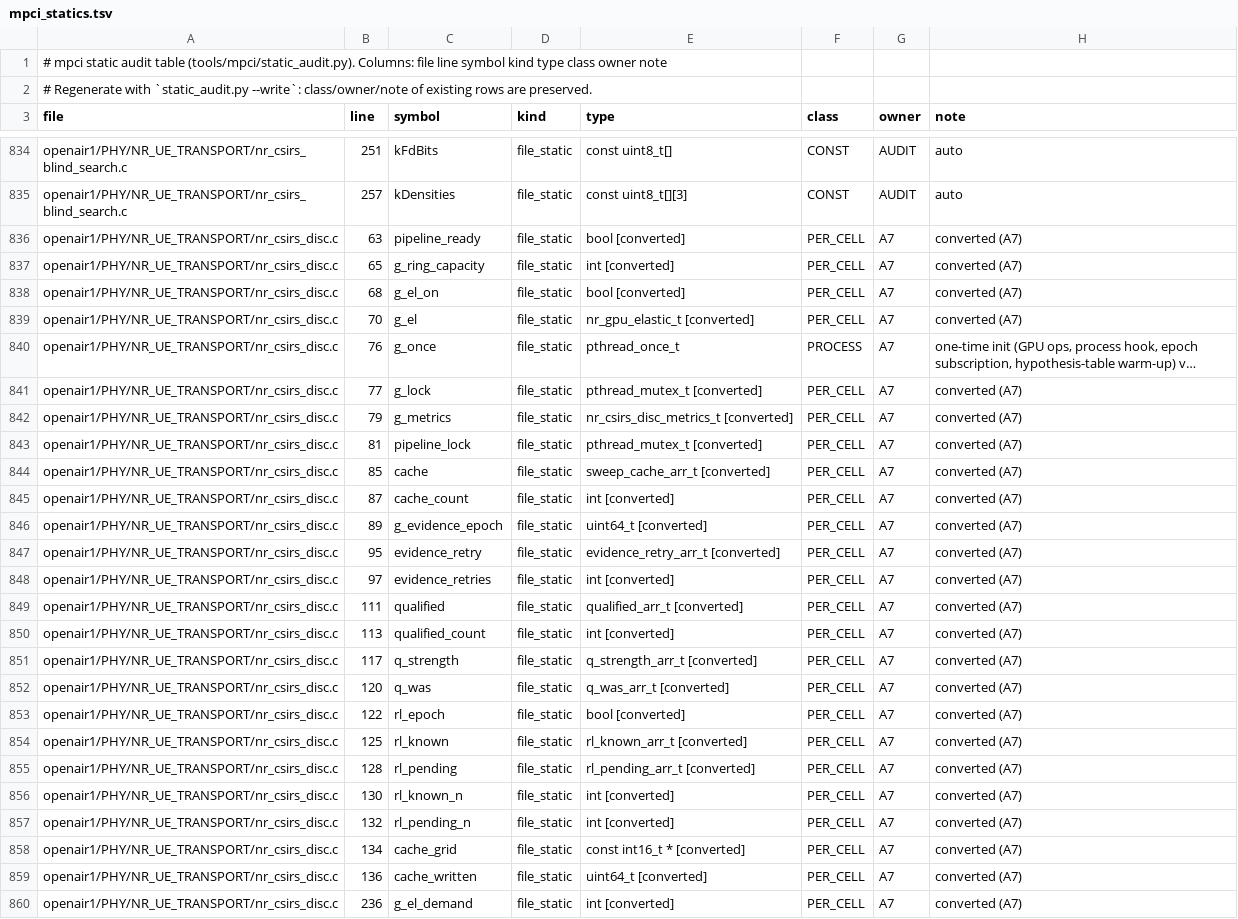
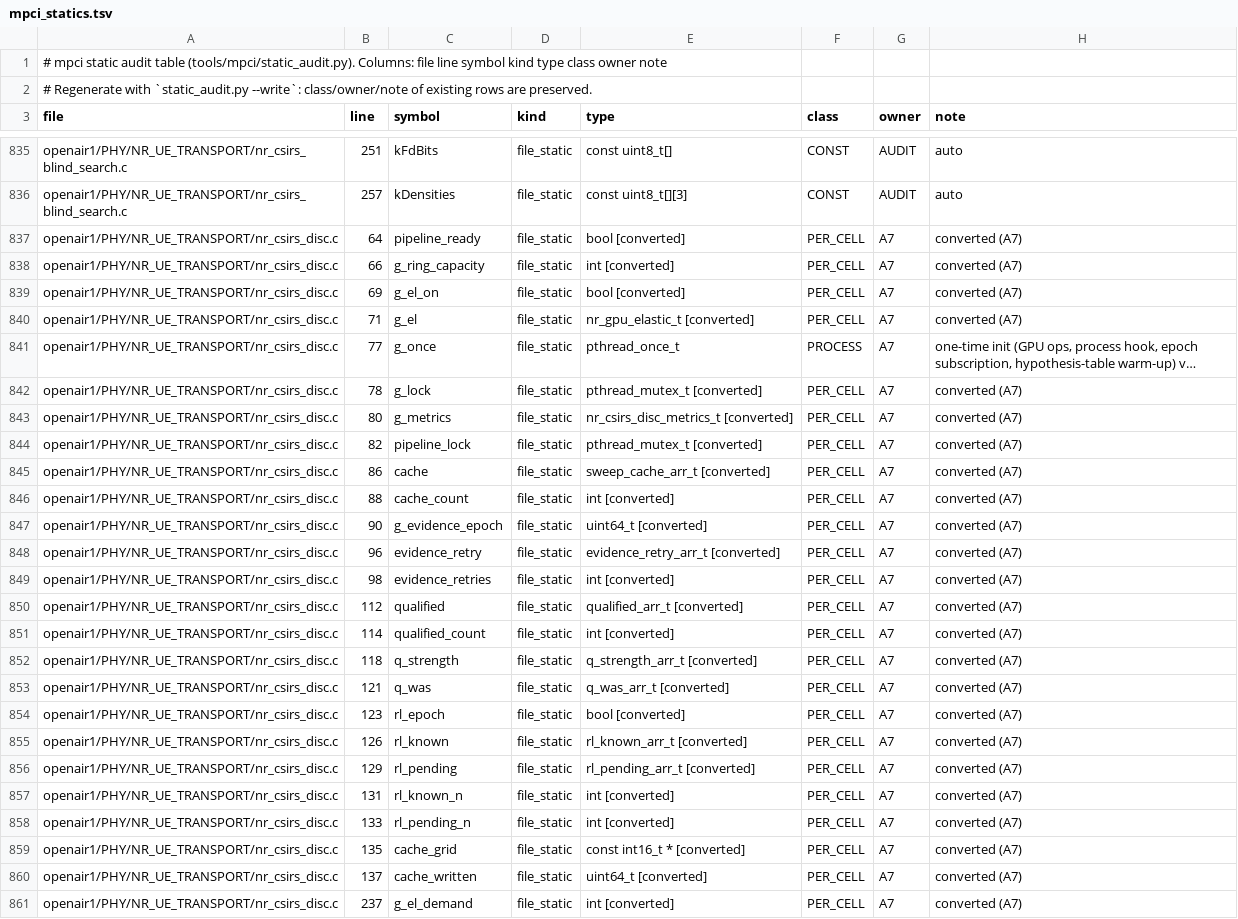
Before and after one commit to nico-net/passive_agnostic_rx_for_sensing, a TSV file: tools/mpci/mpci_statics.tsv, drawn as a sheet; only a part is shown, gaps mark what is left out; long unchanged cells end in …; addresses are those after the commit; the diff covers the shown part only; the diff names each change by its address in the sheet, - before the commit and + after, or states it on an @@ line.

```diff
--- a/tools/mpci/mpci_statics.tsv
+++ b/tools/mpci/mpci_statics.tsv
-B837 (line): 63
+B837 (line): 64
-B838 (line): 65
+B838 (line): 66
-B839 (line): 68
+B839 (line): 69
-B840 (line): 70
+B840 (line): 71
-B841 (line): 76
+B841 (line): 77
-B842 (line): 77
+B842 (line): 78
-B843 (line): 79
+B843 (line): 80
-B844 (line): 81
+B844 (line): 82
-B845 (line): 85
+B845 (line): 86
-B846 (line): 87
+B846 (line): 88
-B847 (line): 89
+B847 (line): 90
-B848 (line): 95
+B848 (line): 96
-B849 (line): 97
+B849 (line): 98
-B850 (line): 111
+B850 (line): 112
-B851 (line): 113
+B851 (line): 114
-B852 (line): 117
+B852 (line): 118
-B853 (line): 120
+B853 (line): 121
-B854 (line): 122
+B854 (line): 123
-B855 (line): 125
+B855 (line): 126
-B856 (line): 128
+B856 (line): 129
-B857 (line): 130
+B857 (line): 131
-B858 (line): 132
+B858 (line): 133
-B859 (line): 134
+B859 (line): 135
-B860 (line): 136
+B860 (line): 137
-B861 (line): 236
+B861 (line): 237
```
Also changed, not shown: 1 added row and 30 edited cells elsewhere in this file.
